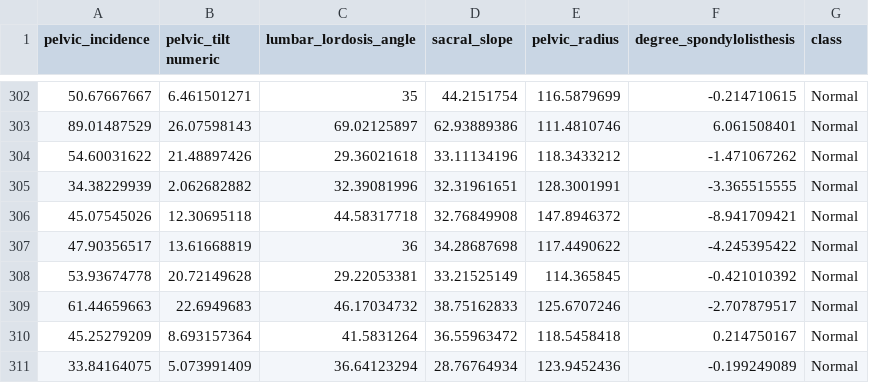
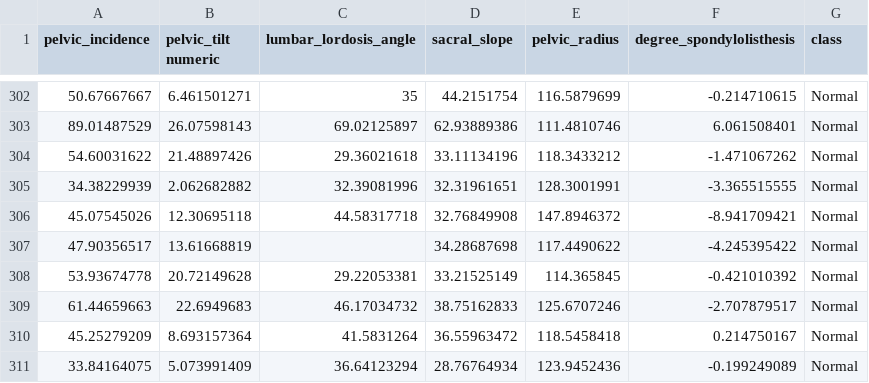
Before and after one commit to germaingarcia/Files_Lectures, a CSV file: CompetenciaClasificacion.csv, drawn as a sheet; only a part is shown, gaps mark what is left out; the diff covers the shown part only.

```diff
--- a/CompetenciaClasificacion.csv
+++ b/CompetenciaClasificacion.csv
@@ -306,3 +306,3 @@ pelvic_incidence,pelvic_tilt numeric,lumbar_lordosis_angle,sacral_slope,pelvic_r
 45.07545026,12.30695118,44.58317718,32.76849908,147.8946372,-8.941709421,Normal
-47.90356517,13.61668819,36,34.28687698,117.4490622,-4.245395422,Normal
+47.90356517,13.61668819,,34.28687698,117.4490622,-4.245395422,Normal
 53.93674778,20.72149628,29.22053381,33.21525149,114.365845,-0.421010392,Normal
```
Also changed, not shown: 7 edited cells elsewhere in this file.
